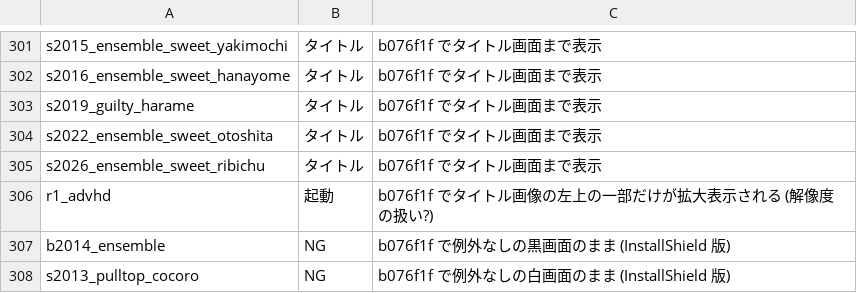
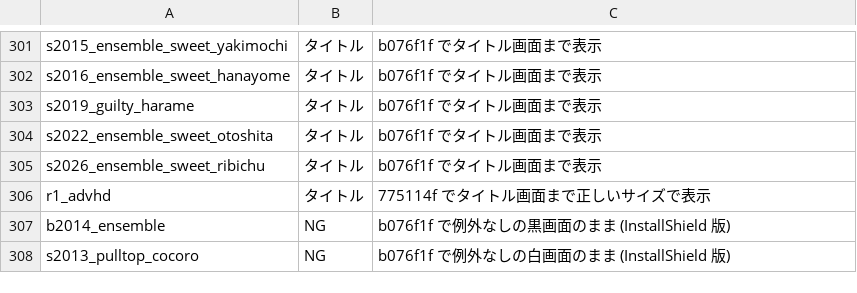
Before and after one commit to a-kaibu/vnrun, a TSV file: tools/verify/status.tsv, drawn as a sheet; only a part is shown, gaps mark what is left out.

```diff
--- a/tools/verify/status.tsv
+++ b/tools/verify/status.tsv
@@ -305,3 +305,3 @@ s2022_ensemble_sweet_otoshita	タイトル	b076f1f でタイトル画面まで
 s2026_ensemble_sweet_ribichu	タイトル	b076f1f でタイトル画面まで表示
-r1_advhd	起動	b076f1f でタイトル画像の左上の一部だけが拡大表示される (解像度の扱い?)
+r1_advhd	タイトル	775114f でタイトル画面まで正しいサイズで表示
 b2014_ensemble	NG	b076f1f で例外なしの黒画面のまま (InstallShield 版)
```
Also changed, not shown: 1 other file.
